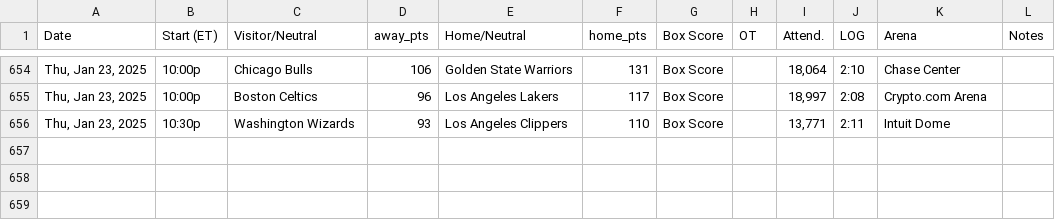
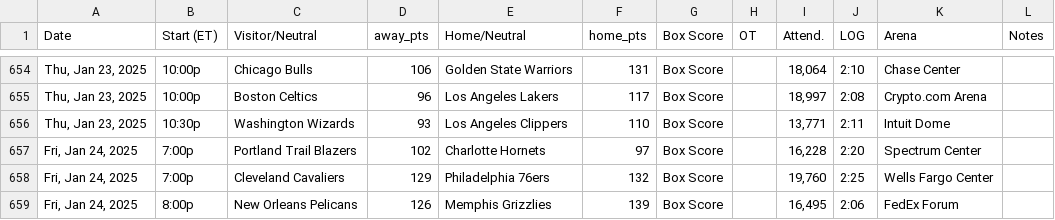
Before and after one commit to marklisi1/nba-elo, a CSV file: 2025_schedule.csv, drawn as a sheet; only a part is shown, gaps mark what is left out; the diff names each change by its address in the sheet, - before the commit and + after, or states it on an @@ line.

```diff
--- a/2025_schedule.csv
+++ b/2025_schedule.csv
+row 657: Fri, Jan 24, 2025 | 7:00p | Portland Trail Blazers | 102 | Charlotte Hornets | 97 | Box Score |  | 16,228 | 2:20 | Spectrum Center
+row 658: Fri, Jan 24, 2025 | 7:00p | Cleveland Cavaliers | 129 | Philadelphia 76ers | 132 | Box Score |  | 19,760 | 2:25 | Wells Fargo Center
+row 659: Fri, Jan 24, 2025 | 8:00p | New Orleans Pelicans | 126 | Memphis Grizzlies | 139 | Box Score |  | 16,495 | 2:06 | FedEx Forum
```
